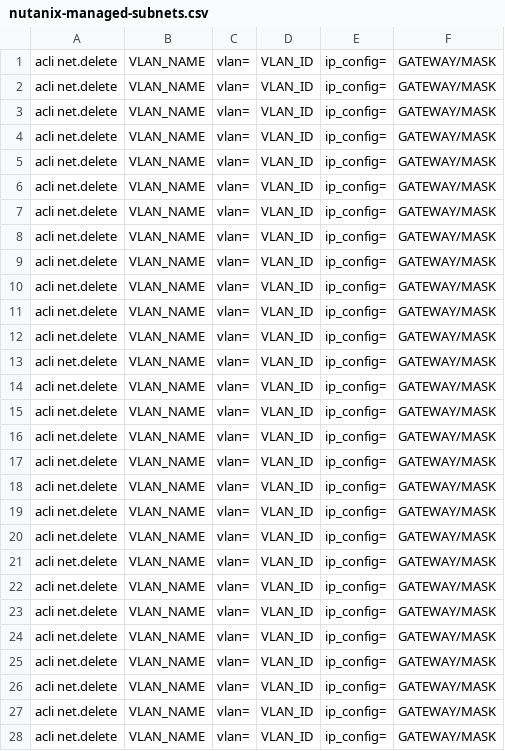
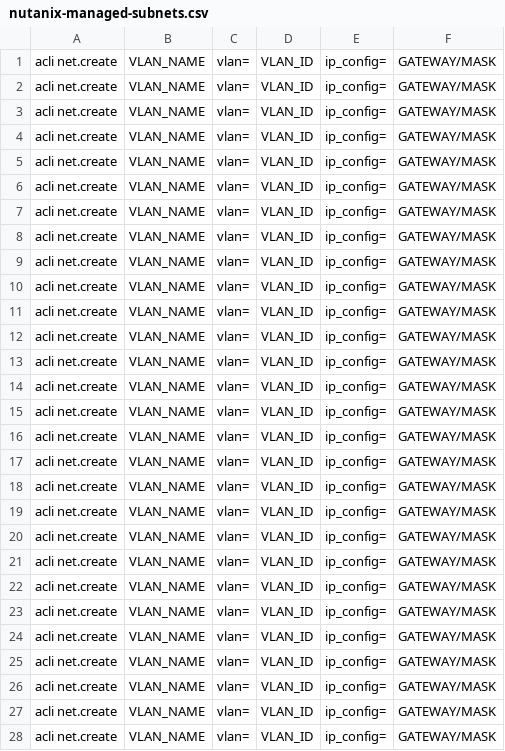
Before and after one commit to Exe64/NUTANIX, a CSV file: nutanix-managed-subnets.csv, drawn as a sheet; only a part is shown; the diff covers the shown part only.

Commit message:
Update nutanix-managed-subnets.csv

```diff
--- a/nutanix-managed-subnets.csv
+++ b/nutanix-managed-subnets.csv
@@ -1,28 +1,28 @@
-acli net.delete;VLAN_NAME;vlan=;VLAN_ID;ip_config=;GATEWAY/MASK
-acli net.delete;VLAN_NAME;vlan=;VLAN_ID;ip_config=;GATEWAY/MASK
-acli net.delete;VLAN_NAME;vlan=;VLAN_ID;ip_config=;GATEWAY/MASK
-acli net.delete;VLAN_NAME;vlan=;VLAN_ID;ip_config=;GATEWAY/MASK
-acli net.delete;VLAN_NAME;vlan=;VLAN_ID;ip_config=;GATEWAY/MASK
-acli net.delete;VLAN_NAME;vlan=;VLAN_ID;ip_config=;GATEWAY/MASK
-acli net.delete;VLAN_NAME;vlan=;VLAN_ID;ip_config=;GATEWAY/MASK
-acli net.delete;VLAN_NAME;vlan=;VLAN_ID;ip_config=;GATEWAY/MASK
-acli net.delete;VLAN_NAME;vlan=;VLAN_ID;ip_config=;GATEWAY/MASK
-acli net.delete;VLAN_NAME;vlan=;VLAN_ID;ip_config=;GATEWAY/MASK
-acli net.delete;VLAN_NAME;vlan=;VLAN_ID;ip_config=;GATEWAY/MASK
-acli net.delete;VLAN_NAME;vlan=;VLAN_ID;ip_config=;GATEWAY/MASK
-acli net.delete;VLAN_NAME;vlan=;VLAN_ID;ip_config=;GATEWAY/MASK
-acli net.delete;VLAN_NAME;vlan=;VLAN_ID;ip_config=;GATEWAY/MASK
-acli net.delete;VLAN_NAME;vlan=;VLAN_ID;ip_config=;GATEWAY/MASK
-acli net.delete;VLAN_NAME;vlan=;VLAN_ID;ip_config=;GATEWAY/MASK
-acli net.delete;VLAN_NAME;vlan=;VLAN_ID;ip_config=;GATEWAY/MASK
-acli net.delete;VLAN_NAME;vlan=;VLAN_ID;ip_config=;GATEWAY/MASK
-acli net.delete;VLAN_NAME;vlan=;VLAN_ID;ip_config=;GATEWAY/MASK
-acli net.delete;VLAN_NAME;vlan=;VLAN_ID;ip_config=;GATEWAY/MASK
-acli net.delete;VLAN_NAME;vlan=;VLAN_ID;ip_config=;GATEWAY/MASK
-acli net.delete;VLAN_NAME;vlan=;VLAN_ID;ip_config=;GATEWAY/MASK
-acli net.delete;VLAN_NAME;vlan=;VLAN_ID;ip_config=;GATEWAY/MASK
-acli net.delete;VLAN_NAME;vlan=;VLAN_ID;ip_config=;GATEWAY/MASK
-acli net.delete;VLAN_NAME;vlan=;VLAN_ID;ip_config=;GATEWAY/MASK
-acli net.delete;VLAN_NAME;vlan=;VLAN_ID;ip_config=;GATEWAY/MASK
-acli net.delete;VLAN_NAME;vlan=;VLAN_ID;ip_config=;GATEWAY/MASK
-acli net.delete;VLAN_NAME;vlan=;VLAN_ID;ip_config=;GATEWAY/MASK
+acli net.create;VLAN_NAME;vlan=;VLAN_ID;ip_config=;GATEWAY/MASK
+acli net.create;VLAN_NAME;vlan=;VLAN_ID;ip_config=;GATEWAY/MASK
+acli net.create;VLAN_NAME;vlan=;VLAN_ID;ip_config=;GATEWAY/MASK
+acli net.create;VLAN_NAME;vlan=;VLAN_ID;ip_config=;GATEWAY/MASK
+acli net.create;VLAN_NAME;vlan=;VLAN_ID;ip_config=;GATEWAY/MASK
+acli net.create;VLAN_NAME;vlan=;VLAN_ID;ip_config=;GATEWAY/MASK
+acli net.create;VLAN_NAME;vlan=;VLAN_ID;ip_config=;GATEWAY/MASK
+acli net.create;VLAN_NAME;vlan=;VLAN_ID;ip_config=;GATEWAY/MASK
+acli net.create;VLAN_NAME;vlan=;VLAN_ID;ip_config=;GATEWAY/MASK
+acli net.create;VLAN_NAME;vlan=;VLAN_ID;ip_config=;GATEWAY/MASK
+acli net.create;VLAN_NAME;vlan=;VLAN_ID;ip_config=;GATEWAY/MASK
+acli net.create;VLAN_NAME;vlan=;VLAN_ID;ip_config=;GATEWAY/MASK
+acli net.create;VLAN_NAME;vlan=;VLAN_ID;ip_config=;GATEWAY/MASK
+acli net.create;VLAN_NAME;vlan=;VLAN_ID;ip_config=;GATEWAY/MASK
+acli net.create;VLAN_NAME;vlan=;VLAN_ID;ip_config=;GATEWAY/MASK
+acli net.create;VLAN_NAME;vlan=;VLAN_ID;ip_config=;GATEWAY/MASK
+acli net.create;VLAN_NAME;vlan=;VLAN_ID;ip_config=;GATEWAY/MASK
+acli net.create;VLAN_NAME;vlan=;VLAN_ID;ip_config=;GATEWAY/MASK
+acli net.create;VLAN_NAME;vlan=;VLAN_ID;ip_config=;GATEWAY/MASK
+acli net.create;VLAN_NAME;vlan=;VLAN_ID;ip_config=;GATEWAY/MASK
+acli net.create;VLAN_NAME;vlan=;VLAN_ID;ip_config=;GATEWAY/MASK
+acli net.create;VLAN_NAME;vlan=;VLAN_ID;ip_config=;GATEWAY/MASK
+acli net.create;VLAN_NAME;vlan=;VLAN_ID;ip_config=;GATEWAY/MASK
+acli net.create;VLAN_NAME;vlan=;VLAN_ID;ip_config=;GATEWAY/MASK
+acli net.create;VLAN_NAME;vlan=;VLAN_ID;ip_config=;GATEWAY/MASK
+acli net.create;VLAN_NAME;vlan=;VLAN_ID;ip_config=;GATEWAY/MASK
+acli net.create;VLAN_NAME;vlan=;VLAN_ID;ip_config=;GATEWAY/MASK
+acli net.create;VLAN_NAME;vlan=;VLAN_ID;ip_config=;GATEWAY/MASK
```
Also changed, not shown: 43 edited cells elsewhere in this file.
